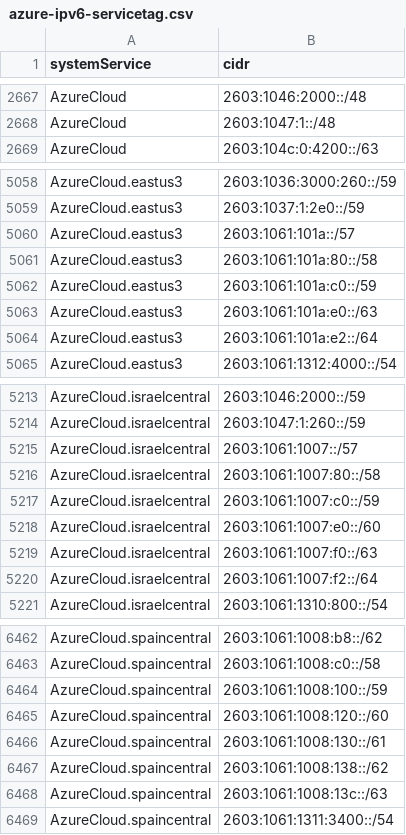
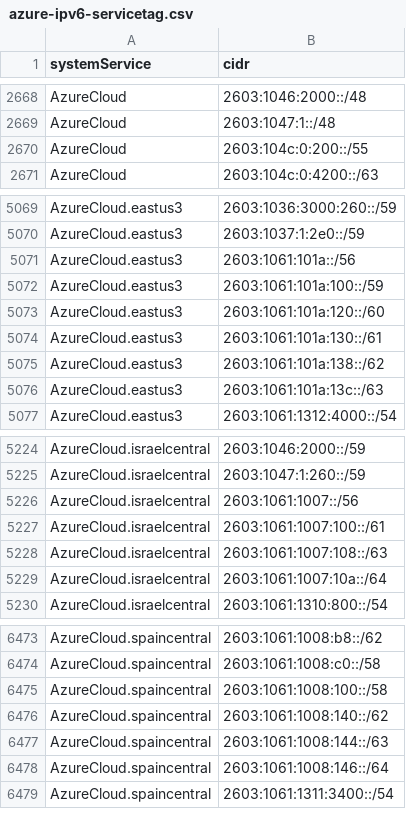
Before and after one commit to verdann/cti-lookups, a CSV file: data/msft-azurecloud/azure-ipv6-servicetag.csv, drawn as a sheet; only a part is shown, gaps mark what is left out; the diff covers the shown part only.

```diff
--- a/data/msft-azurecloud/azure-ipv6-servicetag.csv
+++ b/data/msft-azurecloud/azure-ipv6-servicetag.csv
@@ -2668,2 +2669,3 @@ AzureCloud,2603:1046:2000::/48
 AzureCloud,2603:1047:1::/48
+AzureCloud,2603:104c:0:200::/55
 AzureCloud,2603:104c:0:4200::/63
@@ -5059,7 +5070,8 @@ AzureCloud.eastus3,2603:1036:3000:260::/59
 AzureCloud.eastus3,2603:1037:1:2e0::/59
-AzureCloud.eastus3,2603:1061:101a::/57
-AzureCloud.eastus3,2603:1061:101a:80::/58
-AzureCloud.eastus3,2603:1061:101a:c0::/59
-AzureCloud.eastus3,2603:1061:101a:e0::/63
-AzureCloud.eastus3,2603:1061:101a:e2::/64
+AzureCloud.eastus3,2603:1061:101a::/56
+AzureCloud.eastus3,2603:1061:101a:100::/59
+AzureCloud.eastus3,2603:1061:101a:120::/60
+AzureCloud.eastus3,2603:1061:101a:130::/61
+AzureCloud.eastus3,2603:1061:101a:138::/62
+AzureCloud.eastus3,2603:1061:101a:13c::/63
 AzureCloud.eastus3,2603:1061:1312:4000::/54
@@ -5214,8 +5225,6 @@ AzureCloud.israelcentral,2603:1046:2000::/59
 AzureCloud.israelcentral,2603:1047:1:260::/59
-AzureCloud.israelcentral,2603:1061:1007::/57
-AzureCloud.israelcentral,2603:1061:1007:80::/58
-AzureCloud.israelcentral,2603:1061:1007:c0::/59
-AzureCloud.israelcentral,2603:1061:1007:e0::/60
-AzureCloud.israelcentral,2603:1061:1007:f0::/63
-AzureCloud.israelcentral,2603:1061:1007:f2::/64
+AzureCloud.israelcentral,2603:1061:1007::/56
+AzureCloud.israelcentral,2603:1061:1007:100::/61
+AzureCloud.israelcentral,2603:1061:1007:108::/63
+AzureCloud.israelcentral,2603:1061:1007:10a::/64
 AzureCloud.israelcentral,2603:1061:1310:800::/54
@@ -6463,7 +6474,6 @@ AzureCloud.spaincentral,2603:1061:1008:b8::/62
 AzureCloud.spaincentral,2603:1061:1008:c0::/58
-AzureCloud.spaincentral,2603:1061:1008:100::/59
-AzureCloud.spaincentral,2603:1061:1008:120::/60
-AzureCloud.spaincentral,2603:1061:1008:130::/61
-AzureCloud.spaincentral,2603:1061:1008:138::/62
-AzureCloud.spaincentral,2603:1061:1008:13c::/63
+AzureCloud.spaincentral,2603:1061:1008:100::/58
+AzureCloud.spaincentral,2603:1061:1008:140::/62
+AzureCloud.spaincentral,2603:1061:1008:144::/63
+AzureCloud.spaincentral,2603:1061:1008:146::/64
 AzureCloud.spaincentral,2603:1061:1311:3400::/54
```
Also changed, not shown: 15 added rows, 4 removed rows and 11 edited cells elsewhere in this file, data/msft-azurecloud/azurecloud-ipv4.csv, data/msft-azurecloud/azurecloud-ipv6.csv, 7 other files.
